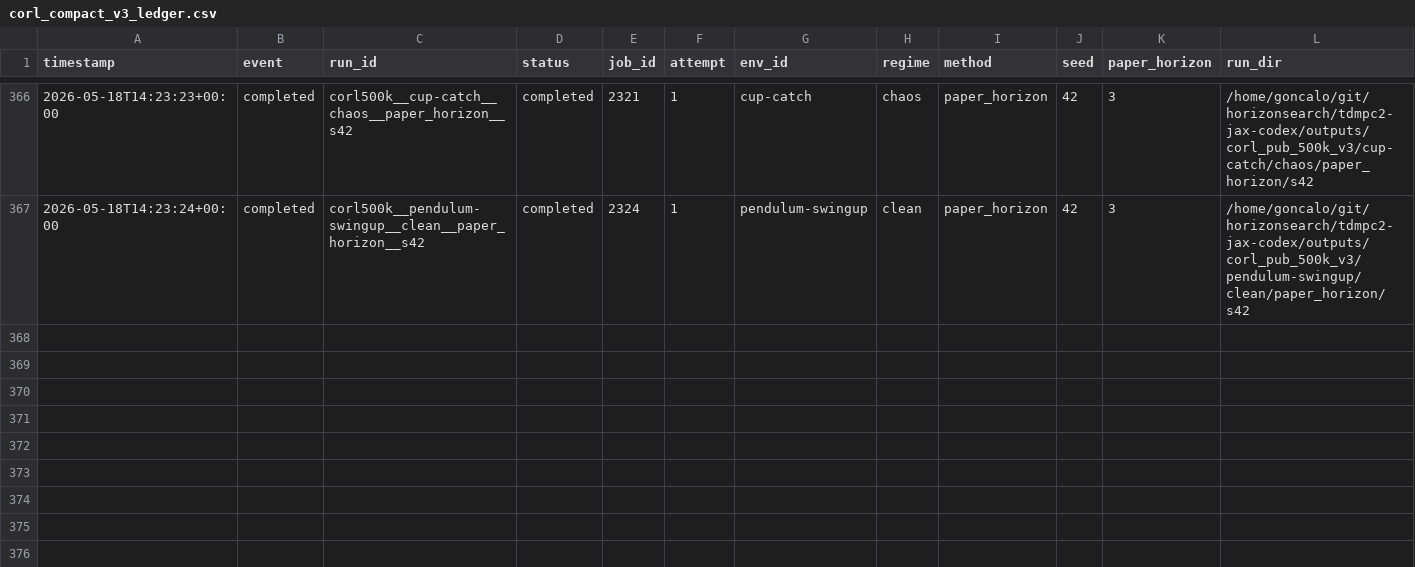
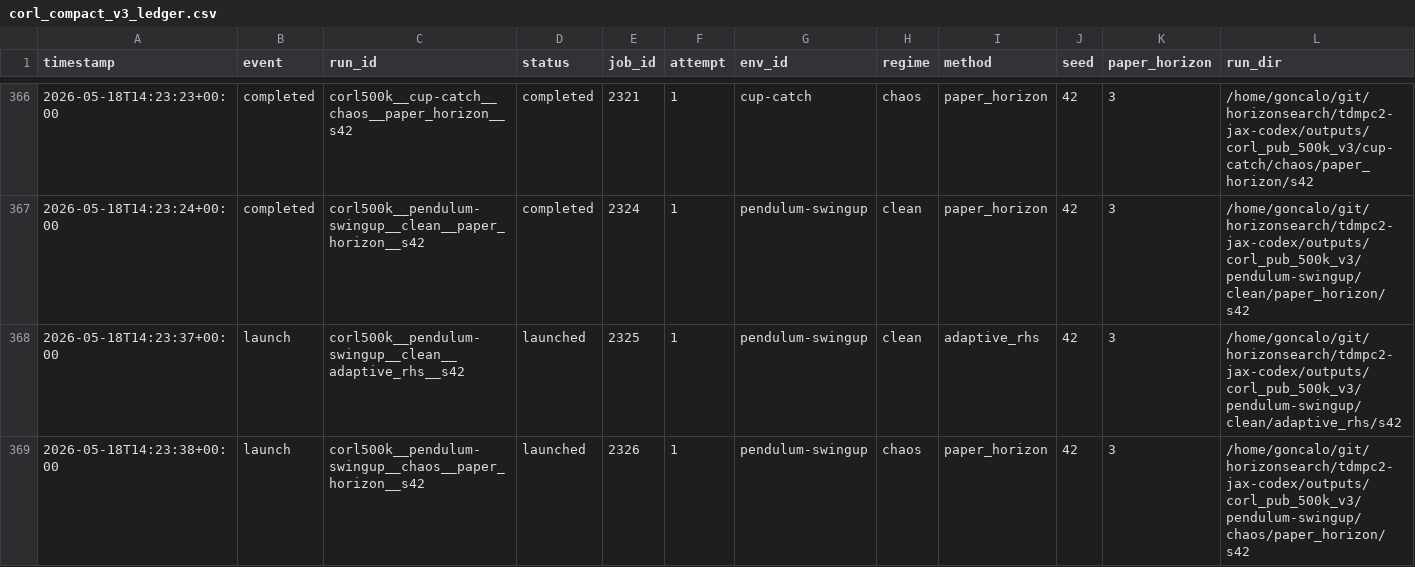
Before and after one commit to gguiomar/tdmpc2-jax, a CSV file: experiments/corl_compact_v3_ledger.csv, drawn as a sheet; only a part is shown, gaps mark what is left out; rows hold the shown columns only; the diff names each change by its address in the sheet, - before the commit and + after, or states it on an @@ line.

Commit message:
Steward update: record 2 launch(es)

```diff
--- a/experiments/corl_compact_v3_ledger.csv
+++ b/experiments/corl_compact_v3_ledger.csv
+row 368: 2026-05-18T14:23:37+00:00 | launch | corl500k__pendulum-swingup__clean__adaptive_rhs__s42 | launched | 2325 | 1 | pendulum-swingup | clean | adaptive_rhs | 42 | 3 | /home/goncalo/git/horizonsearch/tdmpc2-jax-codex/outputs/corl_pub_500k_v3/pendulum-swingup/clean/adaptive_rhs/s42
+row 369: 2026-05-18T14:23:38+00:00 | launch | corl500k__pendulum-swingup__chaos__paper_horizon__s42 | launched | 2326 | 1 | pendulum-swingup | chaos | paper_horizon | 42 | 3 | /home/goncalo/git/horizonsearch/tdmpc2-jax-codex/outputs/corl_pub_500k_v3/pendulum-swingup/chaos/paper_horizon/s42
```
